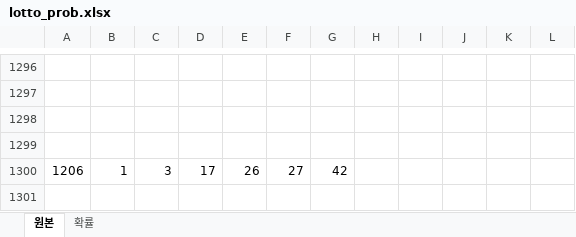
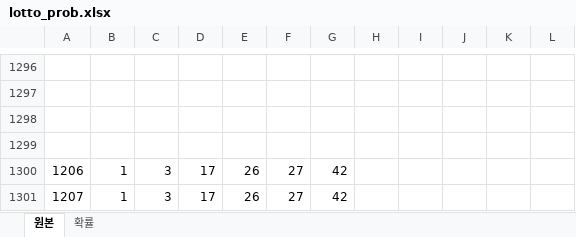
Before and after one commit to rebirthjojo/etcfiles, an Excel workbook: lotto_prob.xlsx, sheet 원본, drawn as a sheet; only a part is shown, gaps mark what is left out; values as stored, in another font and other column widths than the file's, no borders; conditional formats not drawn; the diff names each change by its address in the sheet, - before the commit and + after, or states it on an @@ line.

```diff
--- a/lotto_prob.xlsx (sheet 원본)
+++ b/lotto_prob.xlsx (sheet 원본)
+row 1301: 1207 | 1 | 3 | 17 | 26 | 27 | 42
```
Also changed, not shown: charts or pictures.
